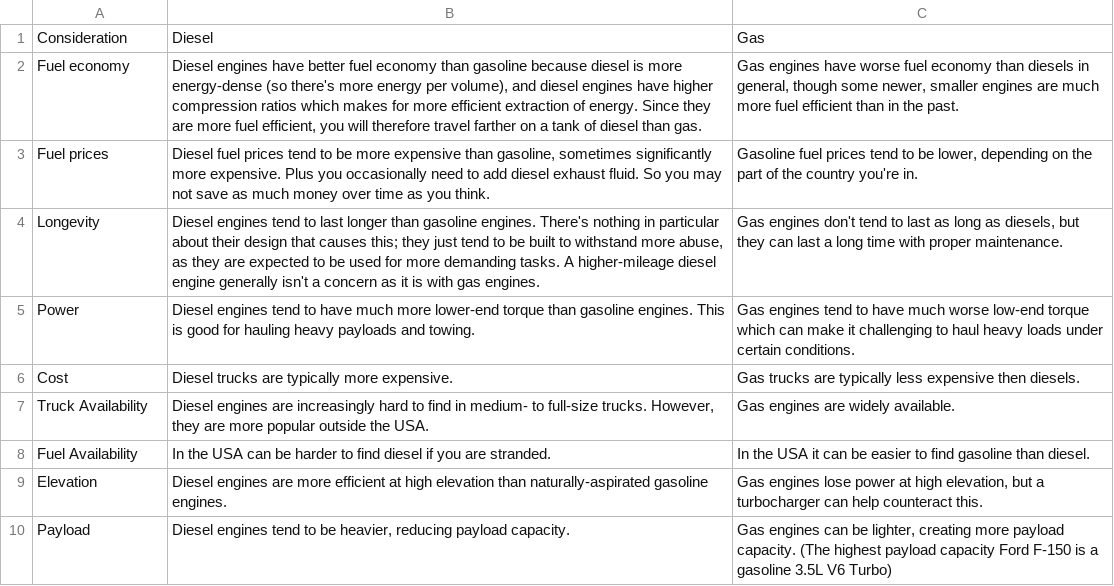
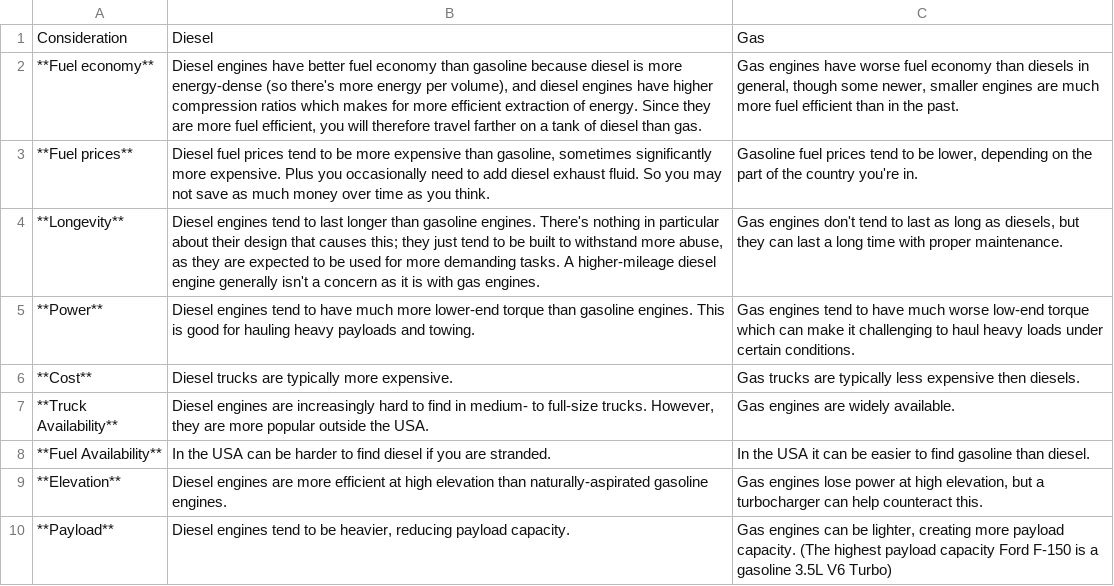
Before and after one commit to peterwwillis/truckcamper, a CSV file: Trucks/enginetype_pros_cons.csv, drawn as a sheet.

```diff
--- a/Trucks/enginetype_pros_cons.csv
+++ b/Trucks/enginetype_pros_cons.csv
@@ -1,10 +1,10 @@
 "Consideration","Diesel","Gas"
-"Fuel economy","Diesel engines have better fuel economy than gasoline because diesel is more energy-dense (so there's more energy per volume), and diesel engines have higher compression ratios which makes for more efficient extraction of energy. Since they are more fuel efficient, you will therefore travel farther on a tank of diesel than gas.","Gas engines have worse fuel economy than diesels in general, though some newer, smaller engines are much more fuel efficient than in the past."
-"Fuel prices","Diesel fuel prices tend to be more expensive than gasoline, sometimes significantly more expensive. Plus you occasionally need to add diesel exhaust fluid. So you may not save as much money over time as you think.","Gasoline fuel prices tend to be lower, depending on the part of the country you're in."
-"Longevity","Diesel engines tend to last longer than gasoline engines. There's nothing in particular about their design that causes this; they just tend to be built to withstand more abuse, as they are expected to be used for more demanding tasks. A higher-mileage diesel engine generally isn't a concern as it is with gas engines.","Gas engines don't tend to last as long as diesels, but they can last a long time with proper maintenance."
-"Power","Diesel engines tend to have much more lower-end torque than gasoline engines. This is good for hauling heavy payloads and towing.","Gas engines tend to have much worse low-end torque which can make it challenging to haul heavy loads under certain conditions."
-"Cost","Diesel trucks are typically more expensive.","Gas trucks are typically less expensive then diesels."
-"Truck Availability","Diesel engines are increasingly hard to find in medium- to full-size trucks. However, they are more popular outside the USA.","Gas engines are widely available."
-"Fuel Availability","In the USA can be harder to find diesel if you are stranded.","In the USA it can be easier to find gasoline than diesel."
-"Elevation","Diesel engines are more efficient at high elevation than naturally-aspirated gasoline engines.","Gas engines lose power at high elevation, but a turbocharger can help counteract this."
-"Payload","Diesel engines tend to be heavier, reducing payload capacity.","Gas engines can be lighter, creating more payload capacity. (The highest payload capacity Ford F-150 is a gasoline 3.5L V6 Turbo)"
+"**Fuel economy**","Diesel engines have better fuel economy than gasoline because diesel is more energy-dense (so there's more energy per volume), and diesel engines have higher compression ratios which makes for more efficient extraction of energy. Since they are more fuel efficient, you will therefore travel farther on a tank of diesel than gas.","Gas engines have worse fuel economy than diesels in general, though some newer, smaller engines are much more fuel efficient than in the past."
+"**Fuel prices**","Diesel fuel prices tend to be more expensive than gasoline, sometimes significantly more expensive. Plus you occasionally need to add diesel exhaust fluid. So you may not save as much money over time as you think.","Gasoline fuel prices tend to be lower, depending on the part of the country you're in."
+"**Longevity**","Diesel engines tend to last longer than gasoline engines. There's nothing in particular about their design that causes this; they just tend to be built to withstand more abuse, as they are expected to be used for more demanding tasks. A higher-mileage diesel engine generally isn't a concern as it is with gas engines.","Gas engines don't tend to last as long as diesels, but they can last a long time with proper maintenance."
+"**Power**","Diesel engines tend to have much more lower-end torque than gasoline engines. This is good for hauling heavy payloads and towing.","Gas engines tend to have much worse low-end torque which can make it challenging to haul heavy loads under certain conditions."
+"**Cost**","Diesel trucks are typically more expensive.","Gas trucks are typically less expensive then diesels."
+"**Truck Availability**","Diesel engines are increasingly hard to find in medium- to full-size trucks. However, they are more popular outside the USA.","Gas engines are widely available."
+"**Fuel Availability**","In the USA can be harder to find diesel if you are stranded.","In the USA it can be easier to find gasoline than diesel."
+"**Elevation**","Diesel engines are more efficient at high elevation than naturally-aspirated gasoline engines.","Gas engines lose power at high elevation, but a turbocharger can help counteract this."
+"**Payload**","Diesel engines tend to be heavier, reducing payload capacity.","Gas engines can be lighter, creating more payload capacity. (The highest payload capacity Ford F-150 is a gasoline 3.5L V6 Turbo)"
```
Also changed, not shown: 2 other files.
